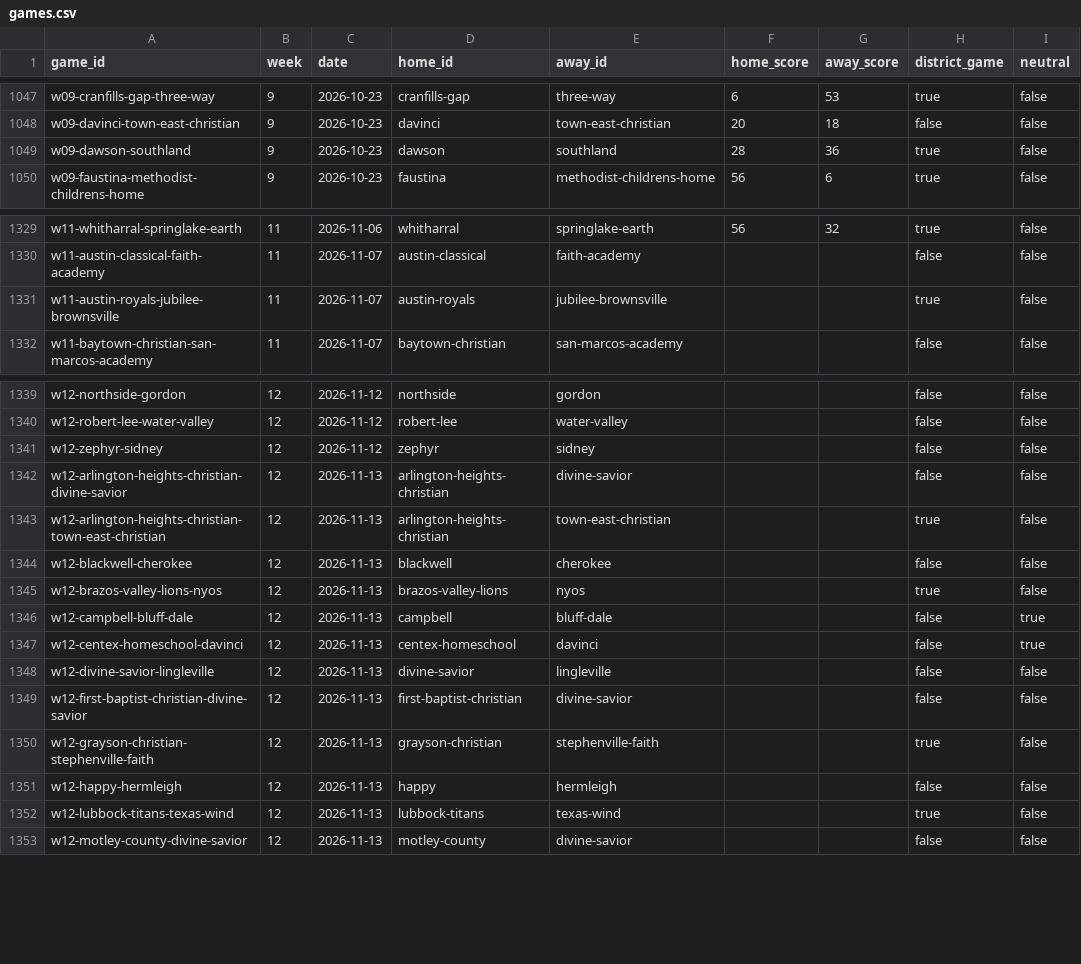
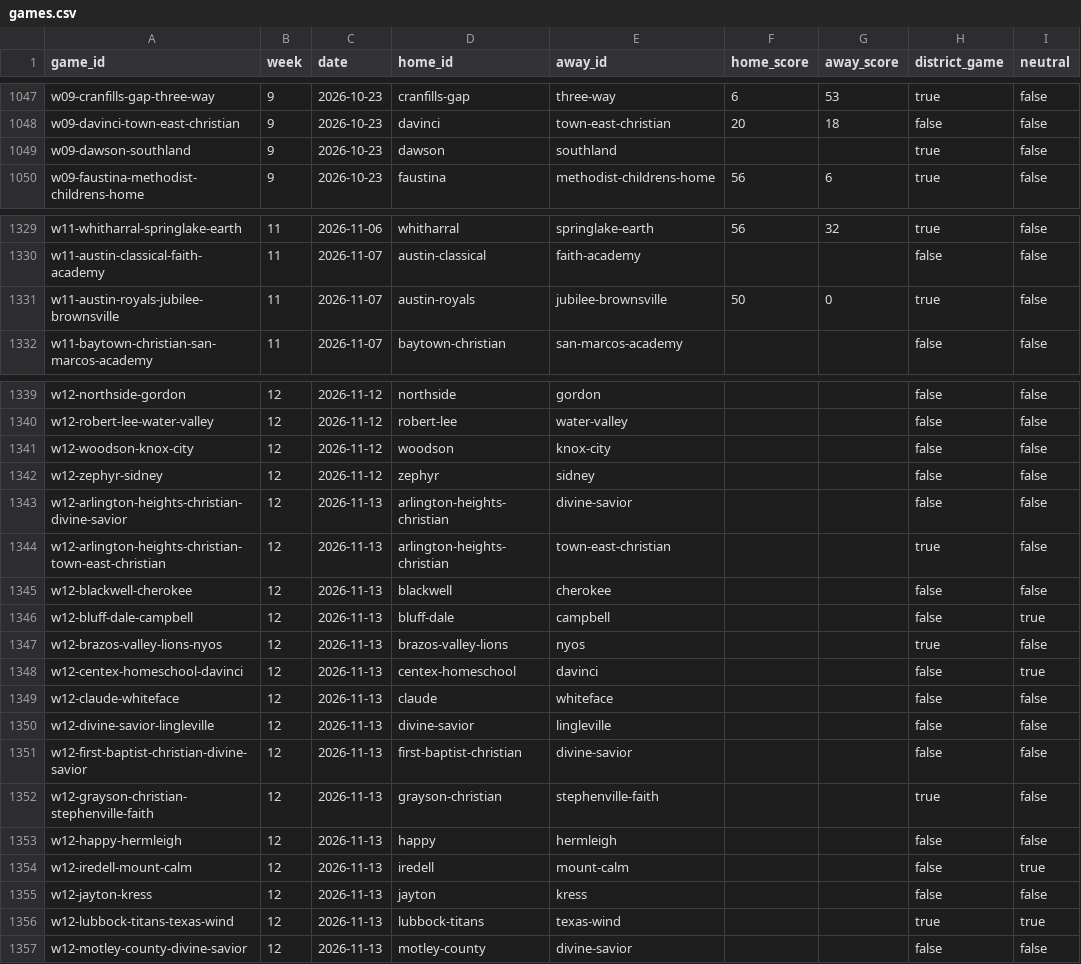
Before and after one commit to rcullens/ranking-tool, a CSV file: sixman_rankings/data/games.csv, drawn as a sheet; only a part is shown, gaps mark what is left out; the diff covers the shown part only.

```diff
--- a/sixman_rankings/data/games.csv
+++ b/sixman_rankings/data/games.csv
@@ -1048,3 +1048,3 @@ w09-cranfills-gap-three-way,9,2026-10-23,cranfills-gap,three-way,6,53,true,false
 w09-davinci-town-east-christian,9,2026-10-23,davinci,town-east-christian,20,18,false,false
-w09-dawson-southland,9,2026-10-23,dawson,southland,28,36,true,false
+w09-dawson-southland,9,2026-10-23,dawson,southland,,,true,false
 w09-faustina-methodist-childrens-home,9,2026-10-23,faustina,methodist-childrens-home,56,6,true,false
@@ -1330,3 +1330,3 @@ w11-whitharral-springlake-earth,11,2026-11-06,whitharral,springlake-earth,56,32,
 w11-austin-classical-faith-academy,11,2026-11-07,austin-classical,faith-academy,,,false,false
-w11-austin-royals-jubilee-brownsville,11,2026-11-07,austin-royals,jubilee-brownsville,,,true,false
+w11-austin-royals-jubilee-brownsville,11,2026-11-07,austin-royals,jubilee-brownsville,50,0,true,false
 w11-baytown-christian-san-marcos-academy,11,2026-11-07,baytown-christian,san-marcos-academy,,,false,false
@@ -1340,2 +1340,3 @@ w12-northside-gordon,12,2026-11-12,northside,gordon,,,false,false
 w12-robert-lee-water-valley,12,2026-11-12,robert-lee,water-valley,,,false,false
+w12-woodson-knox-city,12,2026-11-12,woodson,knox-city,,,false,false
 w12-zephyr-sidney,12,2026-11-12,zephyr,sidney,,,false,false
@@ -1344,5 +1345,6 @@ w12-arlington-heights-christian-town-east-christian,12,2026-11-13,arlington-heig
 w12-blackwell-cherokee,12,2026-11-13,blackwell,cherokee,,,false,false
+w12-bluff-dale-campbell,12,2026-11-13,bluff-dale,campbell,,,false,true
 w12-brazos-valley-lions-nyos,12,2026-11-13,brazos-valley-lions,nyos,,,true,false
-w12-campbell-bluff-dale,12,2026-11-13,campbell,bluff-dale,,,false,true
 w12-centex-homeschool-davinci,12,2026-11-13,centex-homeschool,davinci,,,false,true
+w12-claude-whiteface,12,2026-11-13,claude,whiteface,,,false,false
 w12-divine-savior-lingleville,12,2026-11-13,divine-savior,lingleville,,,false,false
@@ -1351,3 +1353,5 @@ w12-grayson-christian-stephenville-faith,12,2026-11-13,grayson-christian,stephen
 w12-happy-hermleigh,12,2026-11-13,happy,hermleigh,,,false,false
-w12-lubbock-titans-texas-wind,12,2026-11-13,lubbock-titans,texas-wind,,,true,false
+w12-iredell-mount-calm,12,2026-11-13,iredell,mount-calm,,,false,true
+w12-jayton-kress,12,2026-11-13,jayton,kress,,,false,false
+w12-lubbock-titans-texas-wind,12,2026-11-13,lubbock-titans,texas-wind,,,true,true
 w12-motley-county-divine-savior,12,2026-11-13,motley-county,divine-savior,,,false,false
```
Also changed, not shown: 1 edited cell elsewhere in this file, 22 other files.
